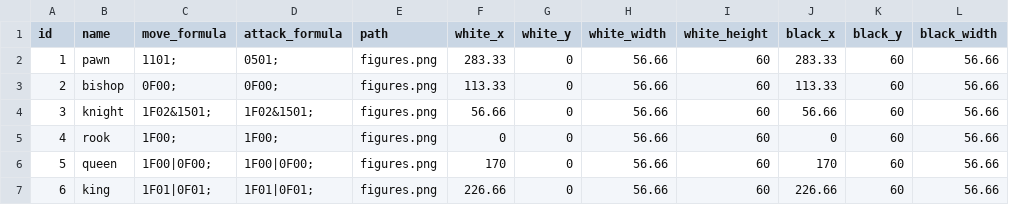
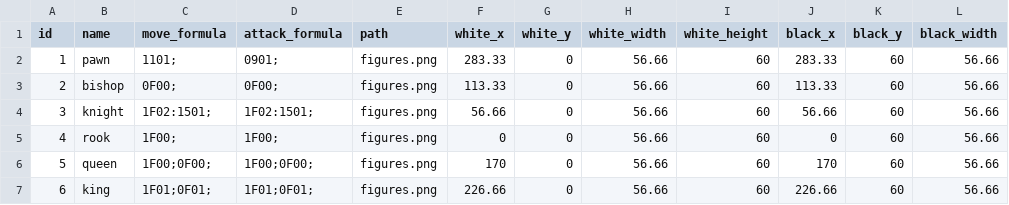
Before and after one commit to Meridor6919/ChessDB, a CSV file: ChessDB/settings/types_of_pieces.csv, drawn as a sheet; only a part is shown; the diff names each change by its address in the sheet, - before the commit and + after, or states it on an @@ line.

Commit message:
Basic move validation

```diff
--- a/ChessDB/settings/types_of_pieces.csv
+++ b/ChessDB/settings/types_of_pieces.csv
-D2 (attack_formula): 0501;
+D2 (attack_formula): 0901;
-C4 (move_formula): 1F02&1501;
+C4 (move_formula): 1F02:1501;
-D4 (attack_formula): 1F02&1501;
+D4 (attack_formula): 1F02:1501;
-C6 (move_formula): 1F00|0F00;
+C6 (move_formula): 1F00;0F00;
-D6 (attack_formula): 1F00|0F00;
+D6 (attack_formula): 1F00;0F00;
-C7 (move_formula): 1F01|0F01;
+C7 (move_formula): 1F01;0F01;
-D7 (attack_formula): 1F01|0F01;
+D7 (attack_formula): 1F01;0F01;
```
Also changed, not shown: 2 other files.
